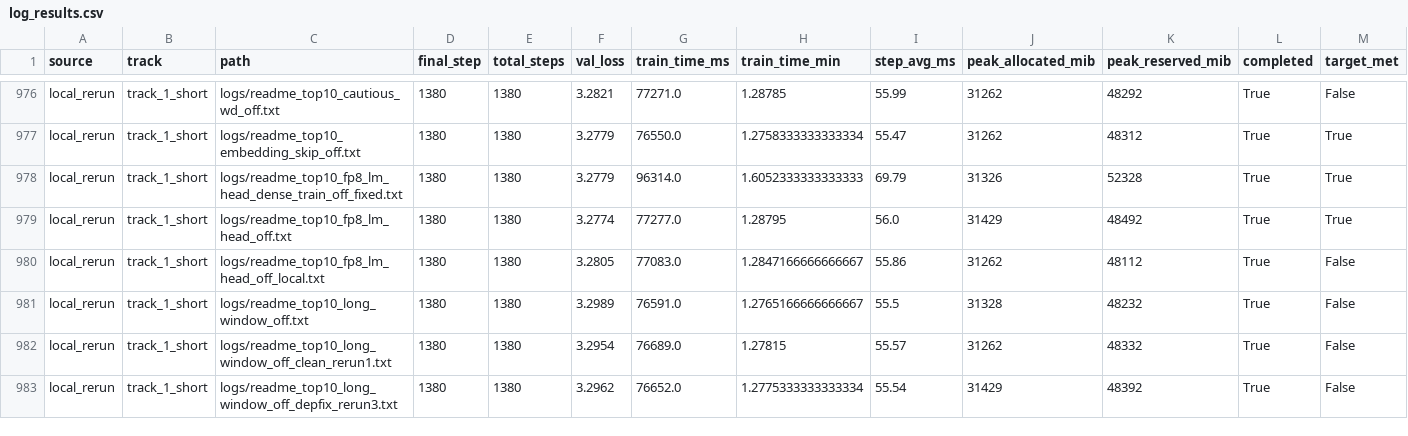
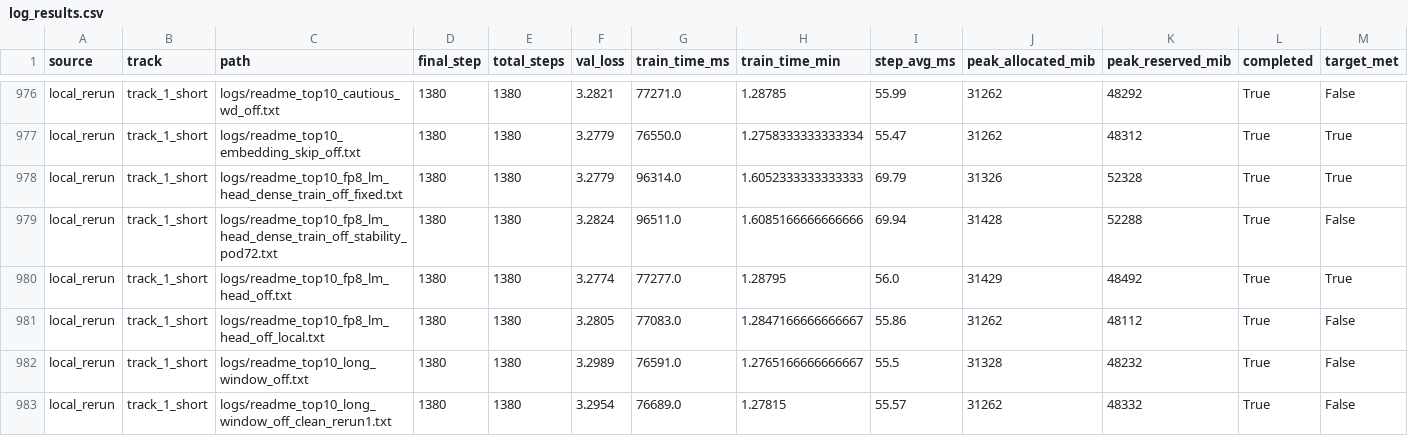
Before and after one commit to novitalabs/modded-nanogpt, a CSV file: experiments/results/log_results.csv, drawn as a sheet; only a part is shown, gaps mark what is left out; the shorter side is filled out with more unchanged rows.

```diff
--- a/experiments/results/log_results.csv
+++ b/experiments/results/log_results.csv
@@ -978,2 +978,3 @@ local_rerun,track_1_short,logs/readme_top10_embedding_skip_off.txt,1380,1380,3.2
 local_rerun,track_1_short,logs/readme_top10_fp8_lm_head_dense_train_off_fixed.txt,1380,1380,3.2779,96314.0,1.6052333333333333,69.79,31326,52328,True,True
+local_rerun,track_1_short,logs/readme_top10_fp8_lm_head_dense_train_off_stability_pod72.txt,1380,1380,3.2824,96511.0,1.6085166666666666,69.94,31428,52288,True,False
 local_rerun,track_1_short,logs/readme_top10_fp8_lm_head_off.txt,1380,1380,3.2774,77277.0,1.28795,56.0,31429,48492,True,True
```
Also changed, not shown: experiments/results/local_reruns.csv, experiments/results/readme_top10_ablation_results.csv, 5 other files.
